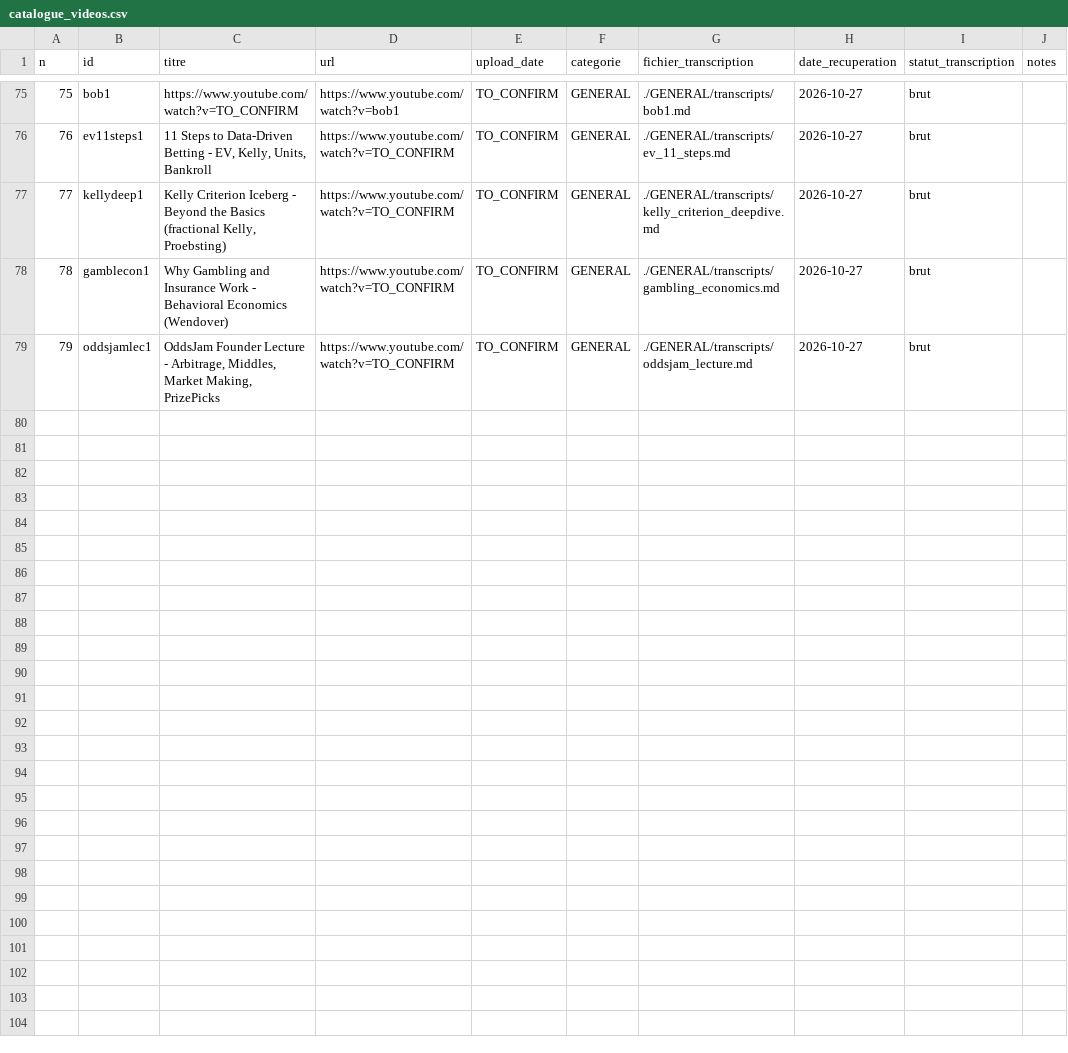
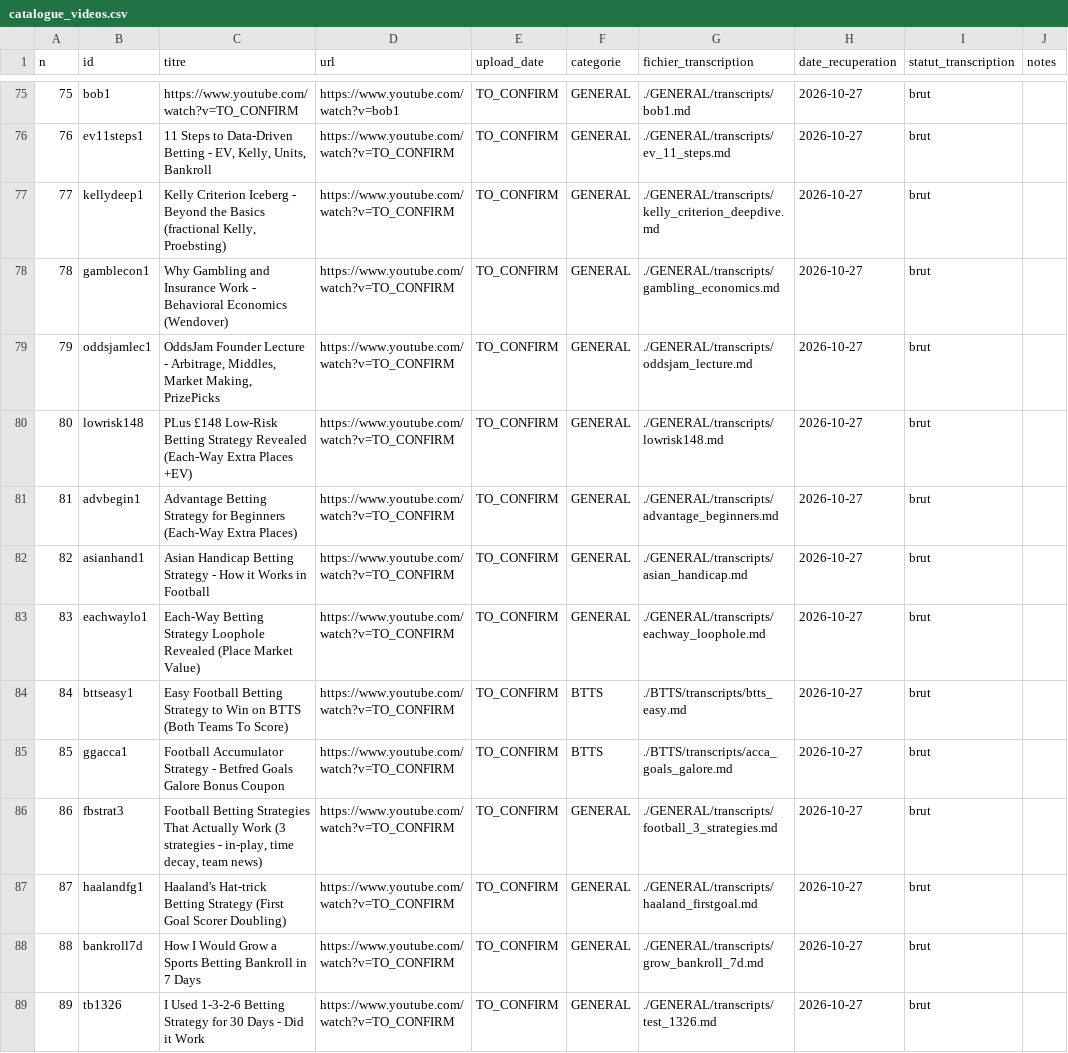
Before and after one commit to gyutedy/PERTURABO, a CSV file: MONDES_FORGES/PARI/ARCHIVUM/knowledge_base/RESSOURCES/catalogue_videos.csv, drawn as a sheet; only a part is shown, gaps mark what is left out; the diff covers the shown part only.

Commit message:
archiver 19 transcripts advantage play (each-way, BTTS, accumulators, arbitrage, greyhounds, latence) et marquer les 6 stubs vides a_completer

```diff
--- a/MONDES_FORGES/PARI/ARCHIVUM/knowledge_base/RESSOURCES/catalogue_videos.csv
+++ b/MONDES_FORGES/PARI/ARCHIVUM/knowledge_base/RESSOURCES/catalogue_videos.csv
@@ -79 +79,11 @@ n,id,titre,url,upload_date,categorie,fichier_transcription,date_recuperation,sta
 79,oddsjamlec1,"OddsJam Founder Lecture - Arbitrage, Middles, Market Making, PrizePicks",https://www.youtube.com/watch?v=TO_CONFIRM,TO_CONFIRM,GENERAL,./GENERAL/transcripts/oddsjam_lecture.md,2026-10-27,brut,
+80,lowrisk148,PLus £148 Low-Risk Betting Strategy Revealed (Each-Way Extra Places +EV),https://www.youtube.com/watch?v=TO_CONFIRM,TO_CONFIRM,GENERAL,./GENERAL/transcripts/lowrisk148.md,2026-10-27,brut,
+81,advbegin1,Advantage Betting Strategy for Beginners (Each-Way Extra Places),https://www.youtube.com/watch?v=TO_CONFIRM,TO_CONFIRM,GENERAL,./GENERAL/transcripts/advantage_beginners.md,2026-10-27,brut,
+82,asianhand1,Asian Handicap Betting Strategy - How it Works in Football,https://www.youtube.com/watch?v=TO_CONFIRM,TO_CONFIRM,GENERAL,./GENERAL/transcripts/asian_handicap.md,2026-10-27,brut,
+83,eachwaylo1,Each-Way Betting Strategy Loophole Revealed (Place Market Value),https://www.youtube.com/watch?v=TO_CONFIRM,TO_CONFIRM,GENERAL,./GENERAL/transcripts/eachway_loophole.md,2026-10-27,brut,
+84,bttseasy1,Easy Football Betting Strategy to Win on BTTS (Both Teams To Score),https://www.youtube.com/watch?v=TO_CONFIRM,TO_CONFIRM,BTTS,./BTTS/transcripts/btts_easy.md,2026-10-27,brut,
+85,ggacca1,Football Accumulator Strategy - Betfred Goals Galore Bonus Coupon,https://www.youtube.com/watch?v=TO_CONFIRM,TO_CONFIRM,BTTS,./BTTS/transcripts/acca_goals_galore.md,2026-10-27,brut,
+86,fbstrat3,"Football Betting Strategies That Actually Work (3 strategies - in-play, time decay, team news)",https://www.youtube.com/watch?v=TO_CONFIRM,TO_CONFIRM,GENERAL,./GENERAL/transcripts/football_3_strategies.md,2026-10-27,brut,
+87,haalandfg1,Haaland's Hat-trick Betting Strategy (First Goal Scorer Doubling),https://www.youtube.com/watch?v=TO_CONFIRM,TO_CONFIRM,GENERAL,./GENERAL/transcripts/haaland_firstgoal.md,2026-10-27,brut,
+88,bankroll7d,How I Would Grow a Sports Betting Bankroll in 7 Days,https://www.youtube.com/watch?v=TO_CONFIRM,TO_CONFIRM,GENERAL,./GENERAL/transcripts/grow_bankroll_7d.md,2026-10-27,brut,
+89,tb1326,I Used 1-3-2-6 Betting Strategy for 30 Days - Did it Work,https://www.youtube.com/watch?v=TO_CONFIRM,TO_CONFIRM,GENERAL,./GENERAL/transcripts/test_1326.md,2026-10-27,brut,
```
Also changed, not shown: 9 added rows and 12 edited cells elsewhere in this file, 19 other files.
